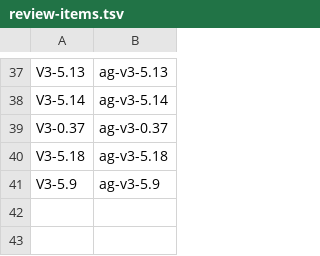
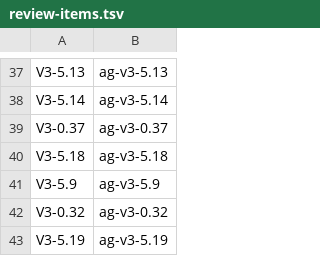
Before and after one commit to vovaBPApro/bpa-dev-infrastructure, a TSV file: instance/review-items.tsv, drawn as a sheet; only a part is shown, gaps mark what is left out; the diff names each change by its address in the sheet, - before the commit and + after, or states it on an @@ line.

Commit message:
[ORCH] register V3-0.32 and V3-5.19 at dispatch
Counter repair (his choice over signing an unpark) and the fixture-census fix he
asked about directly.

secret-scan: clean

```diff
--- a/instance/review-items.tsv
+++ b/instance/review-items.tsv
+row 42: V3-0.32 | ag-v3-0.32
+row 43: V3-5.19 | ag-v3-5.19
```
